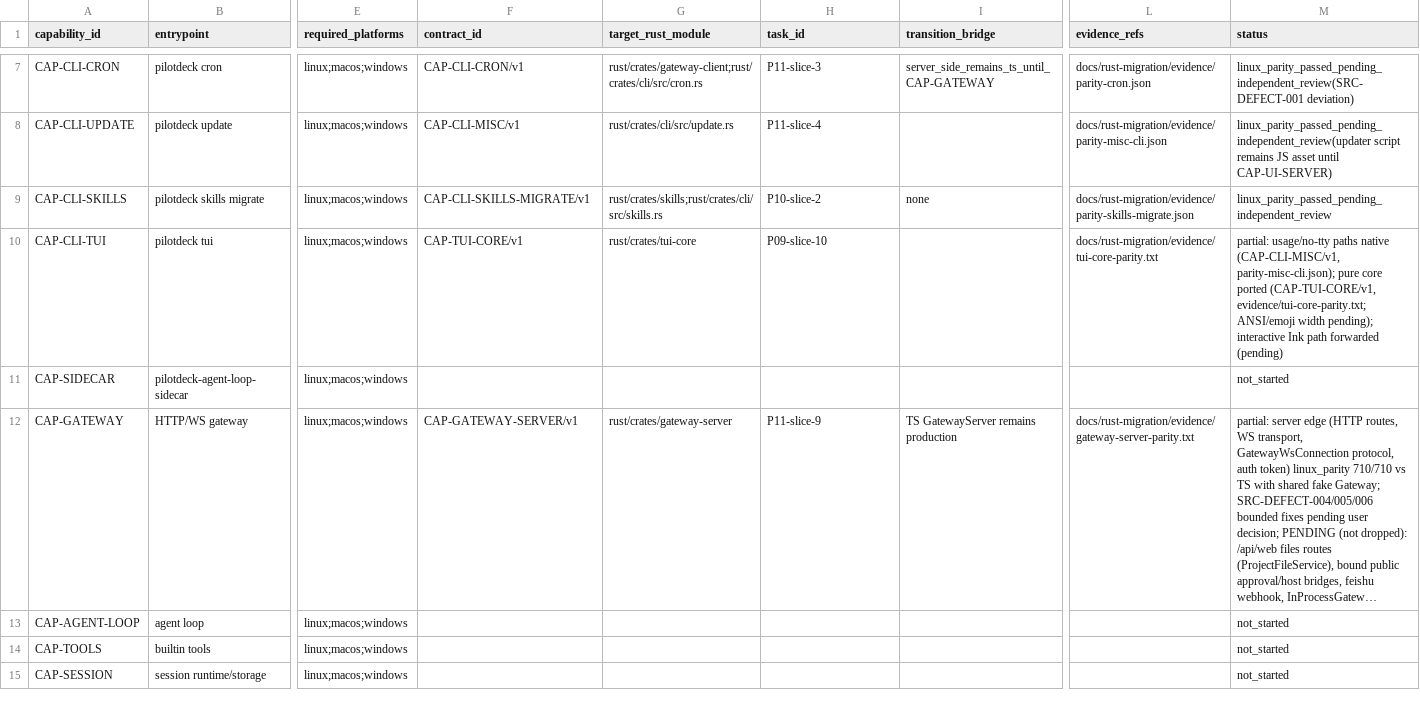
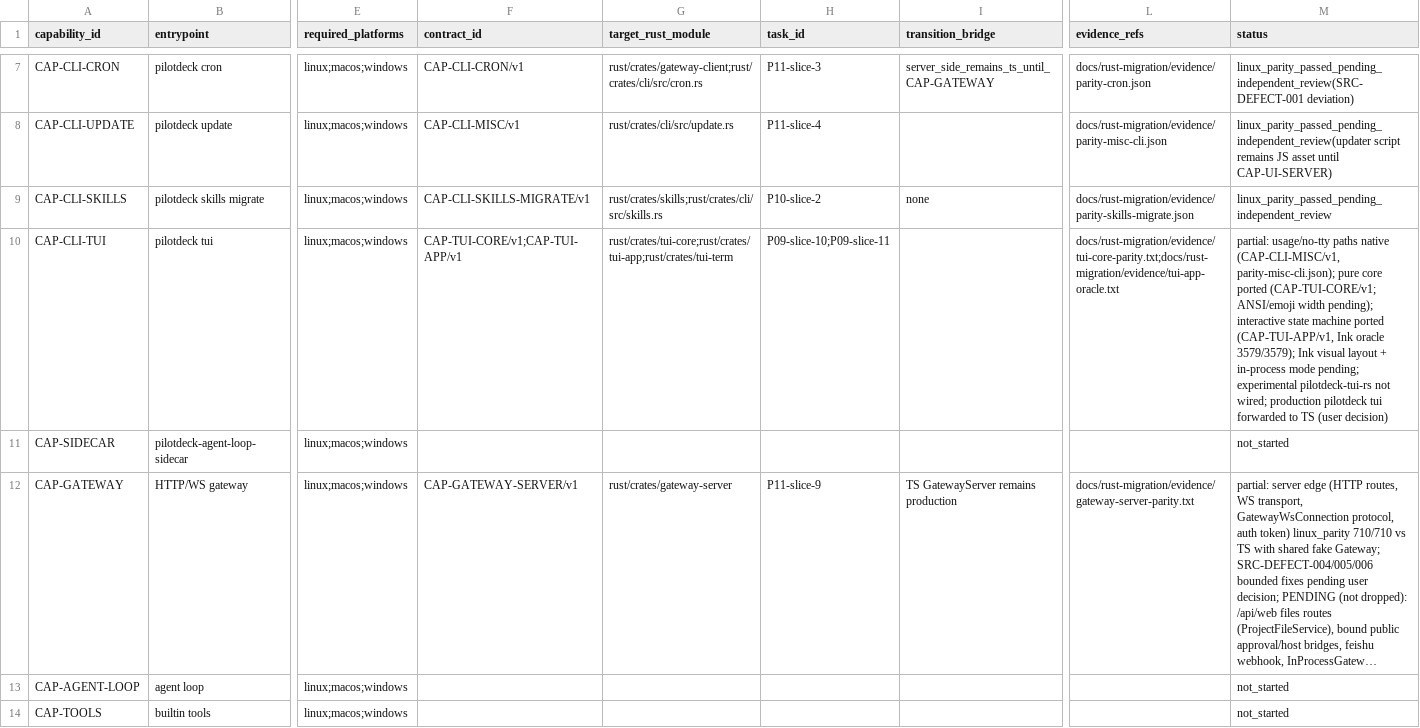
Before and after one commit to zhengdaqi/PilotDeck, a CSV file: docs/rust-migration/coverage.csv, drawn as a sheet; only a part is shown, gaps mark what is left out; the shorter side is filled out with more unchanged rows; long unchanged cells end in …; the diff names each change by its address in the sheet, - before the commit and + after, or states it on an @@ line.

Commit message:
slice 11: strategy facts/decision (S03+V01), coverage row, fresh-env re-verification evidence

```diff
--- a/docs/rust-migration/coverage.csv
+++ b/docs/rust-migration/coverage.csv
-F10 (contract_id): CAP-TUI-CORE/v1
+F10 (contract_id): CAP-TUI-CORE/v1;CAP-TUI-APP/v1
-G10 (target_rust_module): rust/crates/tui-core
+G10 (target_rust_module): rust/crates/tui-core;rust/crates/tui-app;rust/crates/tui-term
-H10 (task_id): P09-slice-10
+H10 (task_id): P09-slice-10;P09-slice-11
-L10 (evidence_refs): docs/rust-migration/evidence/tui-core-parity.txt
+L10 (evidence_refs): docs/rust-migration/evidence/tui-core-parity.txt;docs/rust-migration/evidence/tui-app-oracle.txt
-M10 (status): …core ported (CAP-TUI-CORE/v1, evidence/tui-core-parity.txt; ANSI/emoji width pending); interactive Ink path forwarded (pending)
+M10 (status): …core ported (CAP-TUI-CORE/v1; ANSI/emoji width pending); interactive state machine ported (CAP-TUI-APP/v1, Ink oracle 3579/3579); Ink visual layout + in-process mode pending; experimental pilotdeck-tui-rs not wired; production pilotdeck tui forwarded to TS (user decision)
```
Also changed, not shown: 3 other files.
